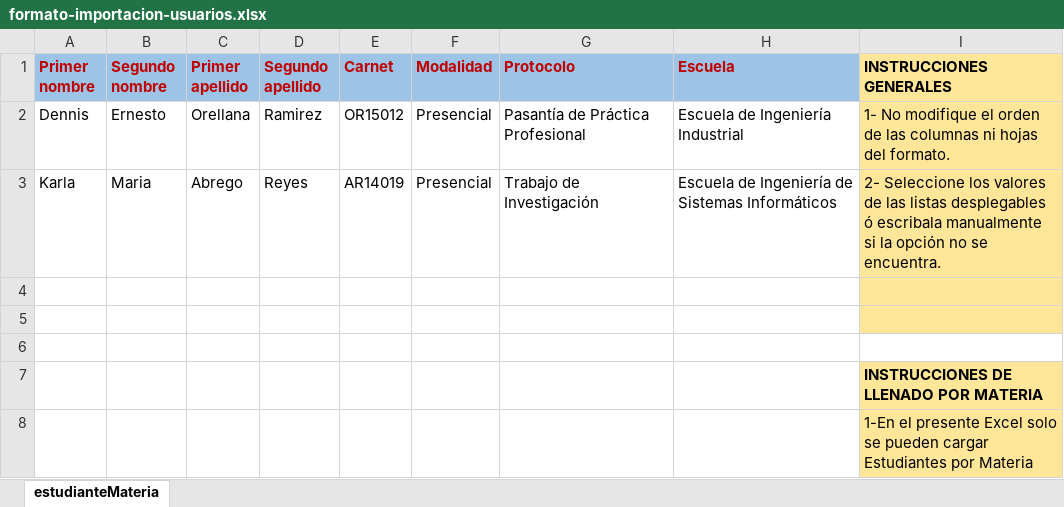
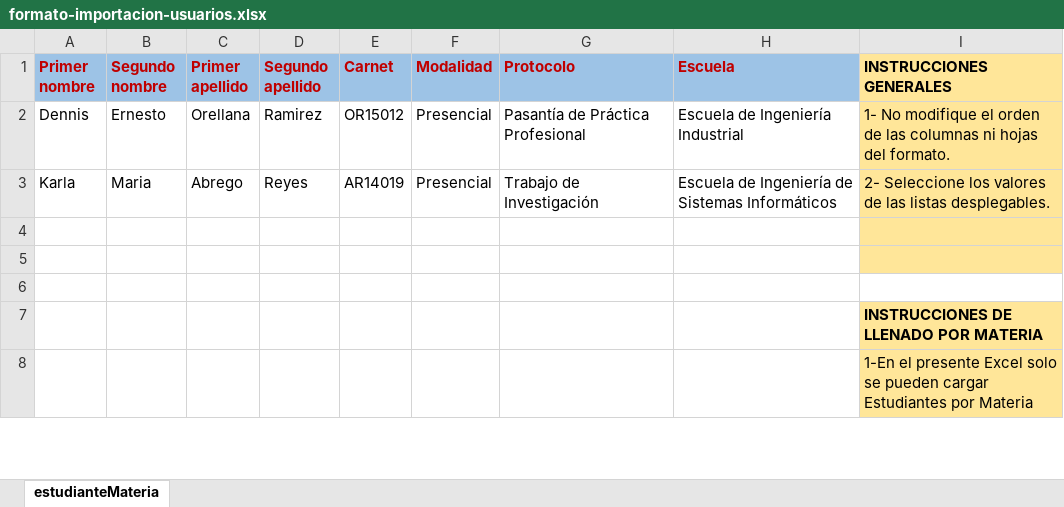
Before and after one commit to or15012/SIGTG, an Excel workbook: public/uploads/users/formato-importacion-usuarios.xlsx, sheet estudianteMateria, drawn as a sheet; only a part is shown; values as stored, in another font and other column widths than the file's, no borders; the diff names each change by its address in the sheet, - before the commit and + after, or states it on an @@ line.

```diff
--- a/public/uploads/users/formato-importacion-usuarios.xlsx (sheet estudianteMateria)
+++ b/public/uploads/users/formato-importacion-usuarios.xlsx (sheet estudianteMateria)
-I3 (INSTRUCCIONES GENERALES): …las listas desplegables ó escribala manualmente si la opción no se encuentra.
+I3 (INSTRUCCIONES GENERALES): …las listas desplegables.
```
Also changed, not shown: 6 other files.
